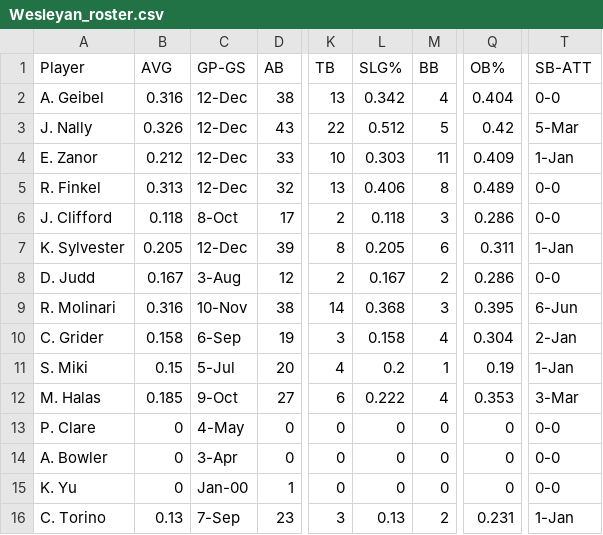
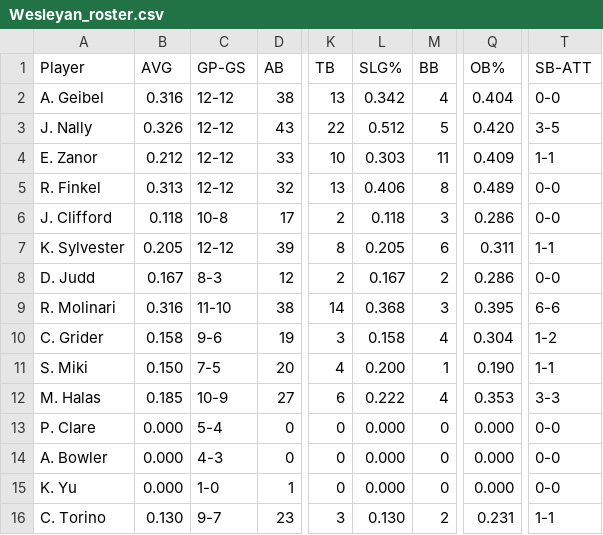
Before and after one commit to sberman0/CS-152-Sports-Analyics-Final-Project-Spring-2022, a CSV file: rosters/Wesleyan_roster.csv, drawn as a sheet; only a part is shown, gaps mark what is left out; the diff covers the shown part only; the diff names each change by its address in the sheet, - before the commit and + after, or states it on an @@ line.

```diff
--- a/rosters/Wesleyan_roster.csv
+++ b/rosters/Wesleyan_roster.csv
-C2:C5 (GP-GS): 12-Dec
+C2:C5 (GP-GS): 12-12
-Q3 (OB%): 0.42
+Q3 (OB%): 0.420
-T3 (SB-ATT): 5-Mar
+T3 (SB-ATT): 3-5
-T4 (SB-ATT): 1-Jan
+T4 (SB-ATT): 1-1
-C6 (GP-GS): 8-Oct
+C6 (GP-GS): 10-8
-C7 (GP-GS): 12-Dec
+C7 (GP-GS): 12-12
-T7 (SB-ATT): 1-Jan
+T7 (SB-ATT): 1-1
-C8 (GP-GS): 3-Aug
+C8 (GP-GS): 8-3
-C9 (GP-GS): 10-Nov
+C9 (GP-GS): 11-10
-T9 (SB-ATT): 6-Jun
+T9 (SB-ATT): 6-6
-C10 (GP-GS): 6-Sep
+C10 (GP-GS): 9-6
-T10 (SB-ATT): 2-Jan
+T10 (SB-ATT): 1-2
-B11 (AVG): 0.15
+B11 (AVG): 0.150
-C11 (GP-GS): 5-Jul
+C11 (GP-GS): 7-5
-L11 (SLG%): 0.2
+L11 (SLG%): 0.200
-Q11 (OB%): 0.19
+Q11 (OB%): 0.190
-T11 (SB-ATT): 1-Jan
+T11 (SB-ATT): 1-1
-C12 (GP-GS): 9-Oct
+C12 (GP-GS): 10-9
-T12 (SB-ATT): 3-Mar
+T12 (SB-ATT): 3-3
-B13:B15 (AVG): 0
+B13:B15 (AVG): 0.000
-C13 (GP-GS): 4-May
+C13 (GP-GS): 5-4
-L13:L15 (SLG%): 0
+L13:L15 (SLG%): 0.000
-Q13:Q15 (OB%): 0
+Q13:Q15 (OB%): 0.000
-C14 (GP-GS): 3-Apr
+C14 (GP-GS): 4-3
-C15 (GP-GS): Jan-00
+C15 (GP-GS): 1-0
-B16 (AVG): 0.13
+B16 (AVG): 0.130
-C16 (GP-GS): 7-Sep
+C16 (GP-GS): 9-7
-L16 (SLG%): 0.13
+L16 (SLG%): 0.130
-T16 (SB-ATT): 1-Jan
+T16 (SB-ATT): 1-1
```
Also changed, not shown: 40 edited cells elsewhere in this file, rosters/Amherst_roster.csv, rosters/Bates_roster.csv, 2 other files.
